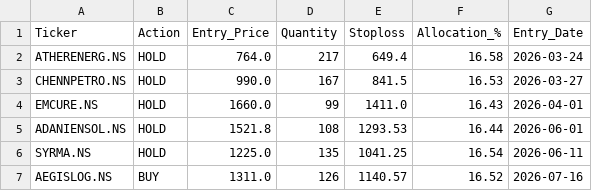
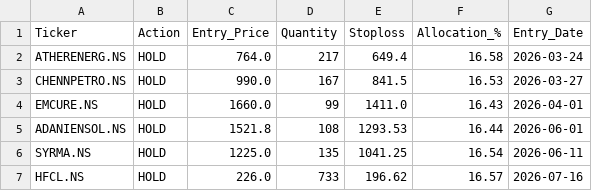
Before and after one commit to rehmahahmed/nse-bhavcopy-data, a CSV file: daily_allocations.csv, drawn as a sheet.

```diff
--- a/daily_allocations.csv
+++ b/daily_allocations.csv
@@ -6,2 +6,2 @@ ADANIENSOL.NS,HOLD,1521.8,108,1293.53,16.44,2026-06-01
 SYRMA.NS,HOLD,1225.0,135,1041.25,16.54,2026-06-11
-AEGISLOG.NS,BUY,1311.0,126,1140.57,16.52,2026-07-16
+HFCL.NS,HOLD,226.0,733,196.62,16.57,2026-07-16
```
Also changed, not shown: historical_portfolio_value.csv, strategy_trade_history.csv.
